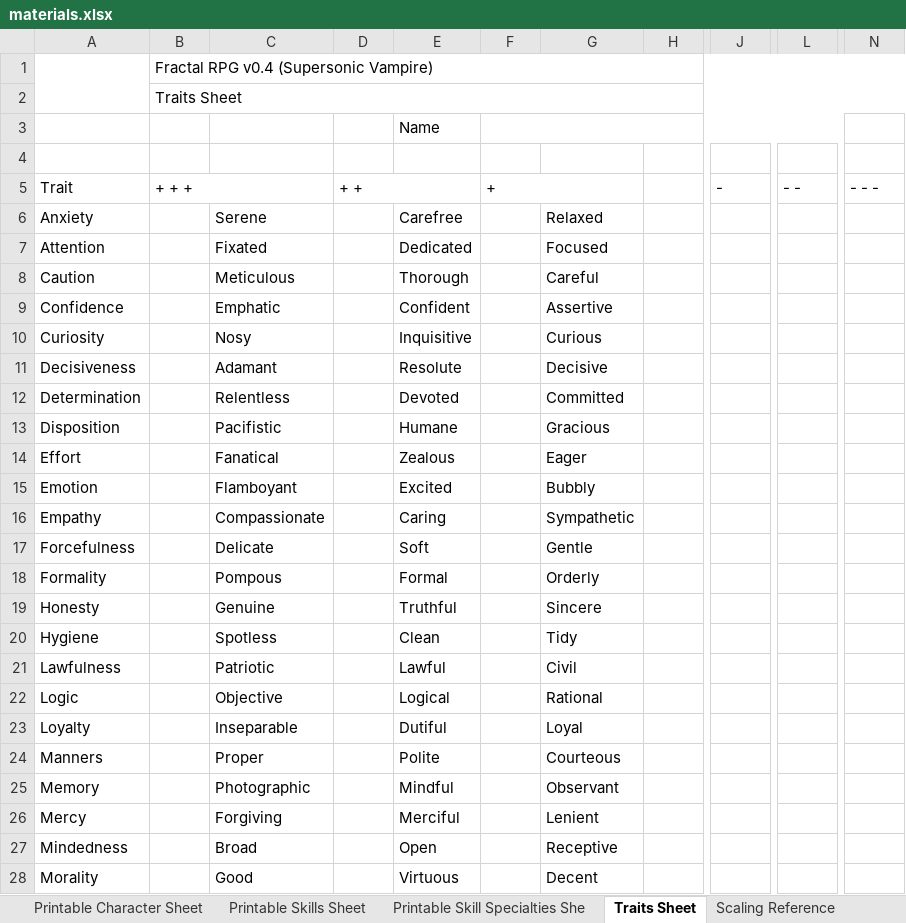
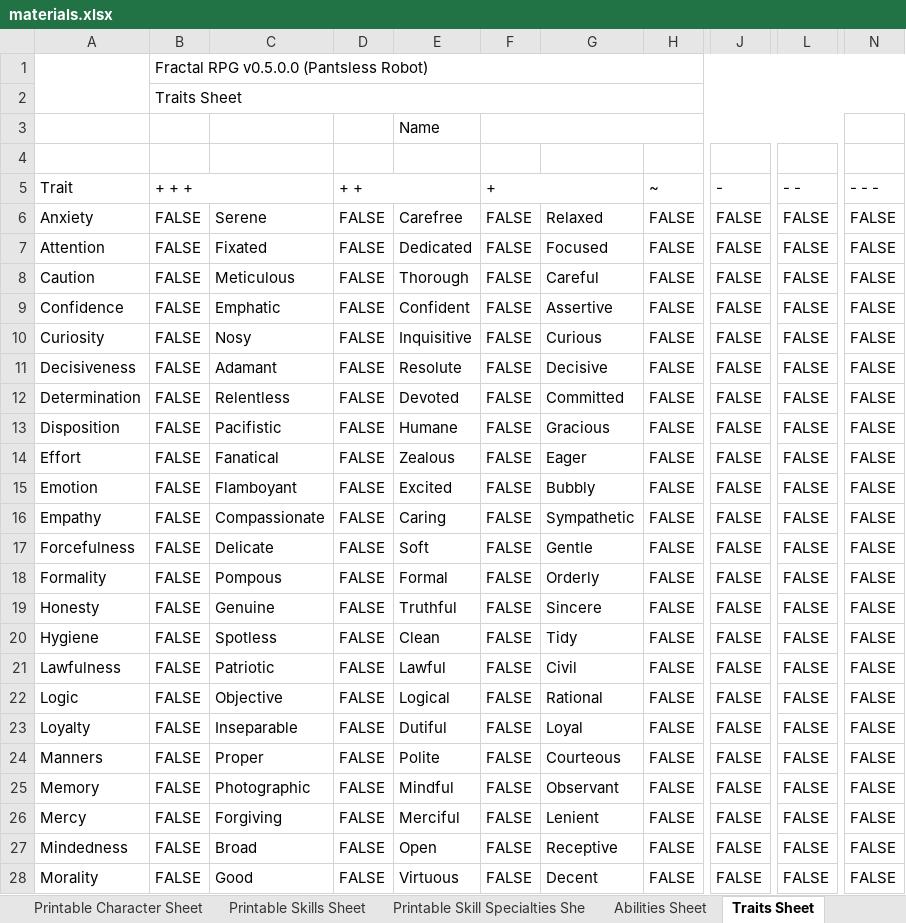
Before and after one commit to SparkliTwizzl/fractal-rpg, an Excel workbook: materials/materials.xlsx, sheet Traits Sheet, drawn as a sheet; only a part is shown, gaps mark what is left out; values as stored, in another font and other column widths than the file's, no cell formats; charts and pictures and conditional formats not drawn; the diff covers the shown part only; the diff names each change by its address in the sheet, - before the commit and + after, or states it on an @@ line.

```diff
--- a/materials/materials.xlsx (sheet Traits Sheet)
+++ b/materials/materials.xlsx (sheet Traits Sheet)
+sheet tab: Abilities Sheet
-B1: Fractal RPG v0.4 (Supersonic Vampire)
+B1: Fractal RPG v0.5.0.0 (Pantsless Robot)
-H5: (empty)
+H5: ~
-B6:B28: (empty)
+B6:B28: FALSE
-D6:D28: (empty)
+D6:D28: FALSE
-F6:F28: (empty)
+F6:F28: FALSE
-H6:H28: (empty)
+H6:H28: FALSE
-J6:J28: (empty)
+J6:J28: FALSE
-L6:L28: (empty)
+L6:L28: FALSE
-N6:N28: (empty)
+N6:N28: FALSE
```
Also changed, not shown: 50 edited cells elsewhere in this sheet, sheet Scaling Calculator, sheet Scaling Reference, sheet Printable Character Sheet, sheet Digital Character Sheet, sheet Digital Skill Specialties Sheet, sheet Printable Skill Specialties She, 3 more sheets, other sheet tabs, cell formats, formulas that keep their value, charts or pictures, 4 other files.
